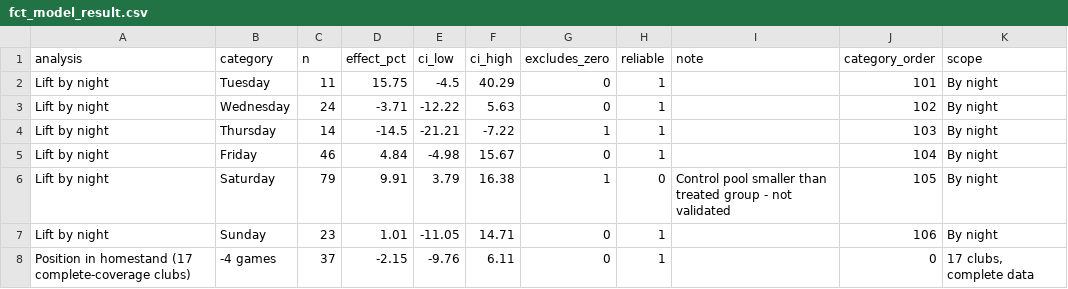
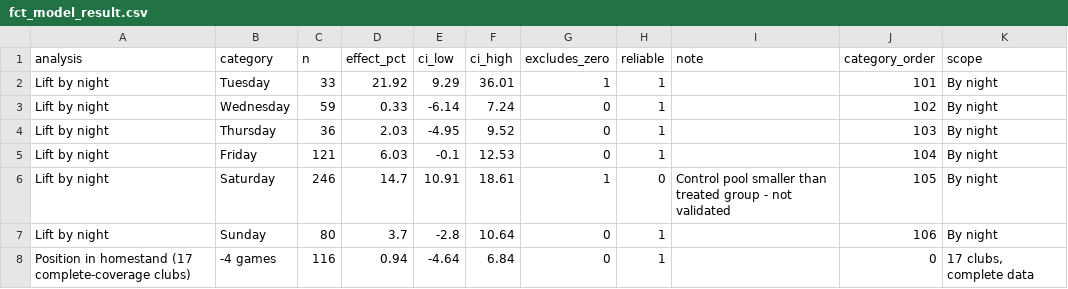
Before and after one commit to shikhar4215/milb-promotion-incrementality, a CSV file: data/processed/bi/fct_model_result.csv, drawn as a sheet; only a part is shown; the diff covers the shown part only.

```diff
--- a/data/processed/bi/fct_model_result.csv
+++ b/data/processed/bi/fct_model_result.csv
@@ -1,8 +1,8 @@
 analysis,category,n,effect_pct,ci_low,ci_high,excludes_zero,reliable,note,category_order,scope
-Lift by night,Tuesday,11,15.75,-4.5,40.29,0,1,,101,By night
-Lift by night,Wednesday,24,-3.71,-12.22,5.63,0,1,,102,By night
-Lift by night,Thursday,14,-14.5,-21.21,-7.22,1,1,,103,By night
-Lift by night,Friday,46,4.84,-4.98,15.67,0,1,,104,By night
-Lift by night,Saturday,79,9.91,3.79,16.38,1,0,Control pool smaller than treated group - not validated,105,By night
-Lift by night,Sunday,23,1.01,-11.05,14.71,0,1,,106,By night
-Position in homestand (17 complete-coverage clubs),-4 games,37,-2.15,-9.76,6.11,0,1,,0,"17 clubs, complete data"
+Lift by night,Tuesday,33,21.92,9.29,36.01,1,1,,101,By night
+Lift by night,Wednesday,59,0.33,-6.14,7.24,0,1,,102,By night
+Lift by night,Thursday,36,2.03,-4.95,9.52,0,1,,103,By night
+Lift by night,Friday,121,6.03,-0.1,12.53,0,1,,104,By night
+Lift by night,Saturday,246,14.7,10.91,18.61,1,0,Control pool smaller than treated group - not validated,105,By night
+Lift by night,Sunday,80,3.7,-2.8,10.64,0,1,,106,By night
+Position in homestand (17 complete-coverage clubs),-4 games,116,0.94,-4.64,6.84,0,1,,0,"17 clubs, complete data"
```
Also changed, not shown: 73 edited cells elsewhere in this file, data/processed/bi/dim_club.csv, reports/lift_by_offset_all_clubs.csv, 31 other files.
